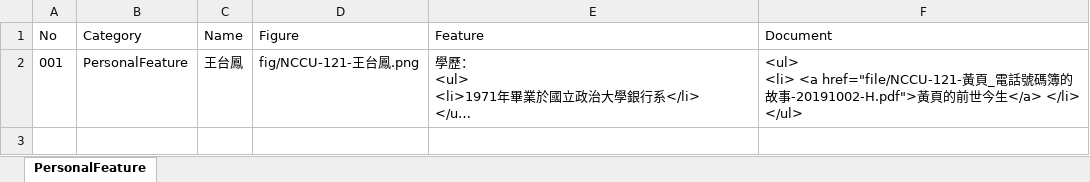
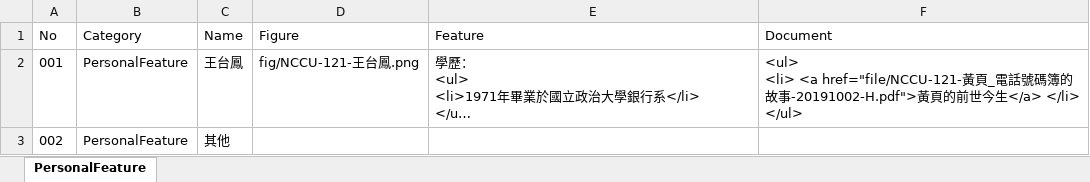
Before and after one commit to TCWang/NCCUBkAlumni, an Excel workbook: db/NCCU-121-PersonalFeature.xlsx, sheet PersonalFeature, drawn as a sheet; long unchanged cells end in …; values as stored, in another font and other column widths than the file's, no borders; the diff names each change by its address in the sheet, - before the commit and + after, or states it on an @@ line.

```diff
--- a/db/NCCU-121-PersonalFeature.xlsx (sheet PersonalFeature)
+++ b/db/NCCU-121-PersonalFeature.xlsx (sheet PersonalFeature)
+row 3: 002 | PersonalFeature | 其他
```
Also changed, not shown: 1 other file.
